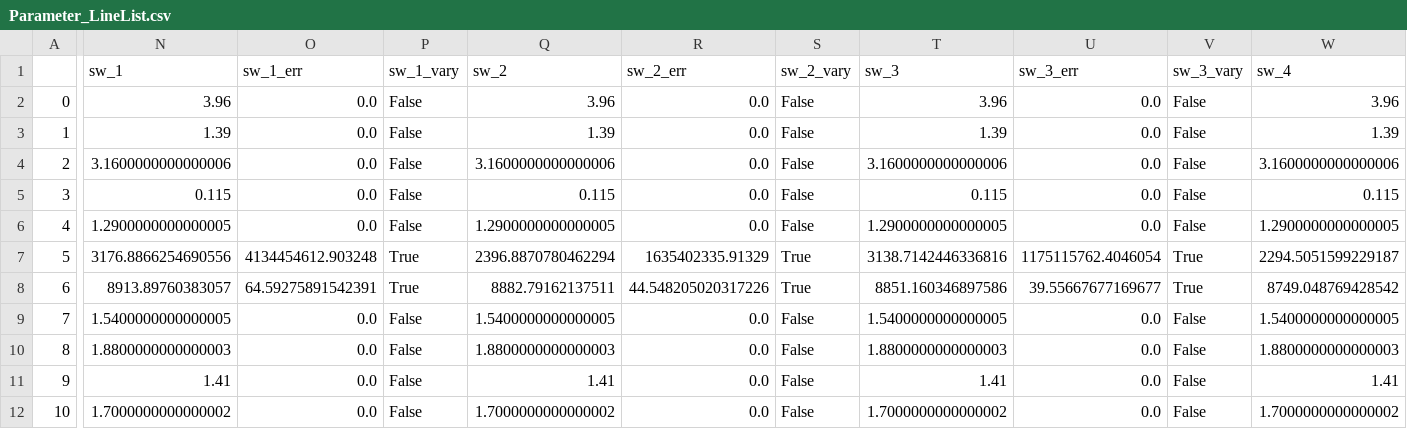
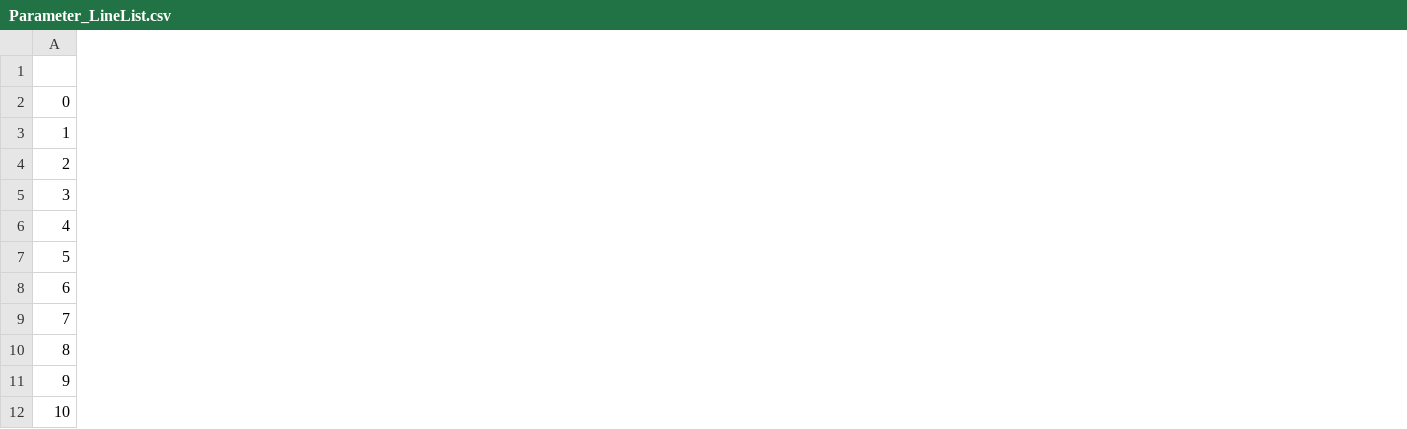
Before and after one commit to WhiteDream23/MATS, a CSV file: Examples/co2test/Parameter_LineList.csv, drawn as a sheet; only a part is shown, gaps mark what is left out; the diff covers the shown part only; the diff names each change by its address in the sheet, - before the commit and + after, or states it on an @@ line.

```diff
--- a/Examples/co2test/Parameter_LineList.csv
+++ b/Examples/co2test/Parameter_LineList.csv
-column N (sw_1), rows 2-12: 3.96 | 1.39 | 3.1600000000000006 | 0.115 | 1.2900000000000005 | 3176.8866254690556 | 8913.89760383057 | 1.5400000000000005 | 1.8800000000000003 | 1.41 | 1.7000000000000002
-column O (sw_1_err), rows 2-12: 0.0 | 0.0 | 0.0 | 0.0 | 0.0 | 4134454612.903248 | 64.59275891542391 | 0.0 | 0.0 | 0.0 | 0.0
-column P (sw_1_vary), rows 2-12: False | False | False | False | False | True | True | False | False | False | False
-column Q (sw_2), rows 2-12: 3.96 | 1.39 | 3.1600000000000006 | 0.115 | 1.2900000000000005 | 2396.8870780462294 | 8882.79162137511 | 1.5400000000000005 | 1.8800000000000003 | 1.41 | 1.7000000000000002
-column R (sw_2_err), rows 2-12: 0.0 | 0.0 | 0.0 | 0.0 | 0.0 | 1635402335.91329 | 44.548205020317226 | 0.0 | 0.0 | 0.0 | 0.0
-column S (sw_2_vary), rows 2-12: False | False | False | False | False | True | True | False | False | False | False
-column T (sw_3), rows 2-12: 3.96 | 1.39 | 3.1600000000000006 | 0.115 | 1.2900000000000005 | 3138.7142446336816 | 8851.160346897586 | 1.5400000000000005 | 1.8800000000000003 | 1.41 | 1.7000000000000002
-column U (sw_3_err), rows 2-12: 0.0 | 0.0 | 0.0 | 0.0 | 0.0 | 1175115762.4046054 | 39.55667677169677 | 0.0 | 0.0 | 0.0 | 0.0
-column V (sw_3_vary), rows 2-12: False | False | False | False | False | True | True | False | False | False | False
-column W (sw_4), rows 2-12: 3.96 | 1.39 | 3.1600000000000006 | 0.115 | 1.2900000000000005 | 2294.5051599229187 | 8749.048769428542 | 1.5400000000000005 | 1.8800000000000003 | 1.41 | 1.7000000000000002
```
Also changed, not shown: 2 removed columns and 22 edited cells elsewhere in this file, Examples/co2test/Baseline_LineList.csv, Examples/co2test/Line Intensity.csv, 3 other files.
